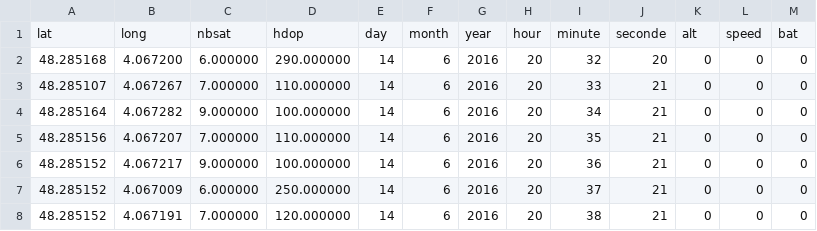
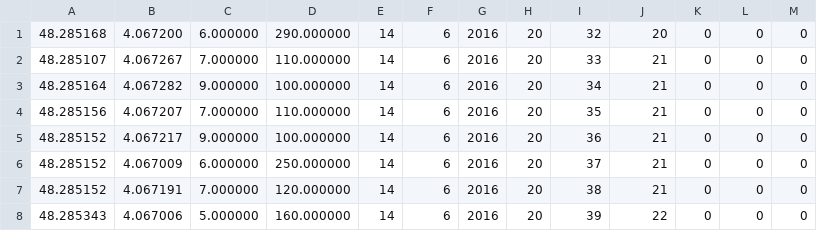
Before and after one commit to Vanell/IF23-Project, a CSV file: src/data/itinary_1.csv, drawn as a sheet; only a part is shown; the shorter side is filled out with more unchanged rows.

Commit message:
finish calc and treate 1,2,3 data

```diff
--- a/src/data/itinary_1.csv
+++ b/src/data/itinary_1.csv
@@ -1,2 +1 @@
-lat,long,nbsat,hdop,day,month,year,hour,minute,seconde,alt,speed,bat
 48.285168,4.067200,6.000000,290.000000,14,6,2016,20,32,20,0,0,0
```
Also changed, not shown: src/data/itinary_2.csv, src/data/itinary_3.csv, 36 other files.
